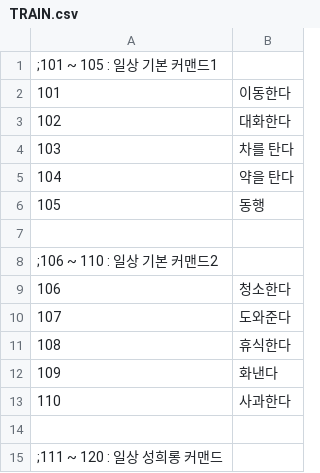
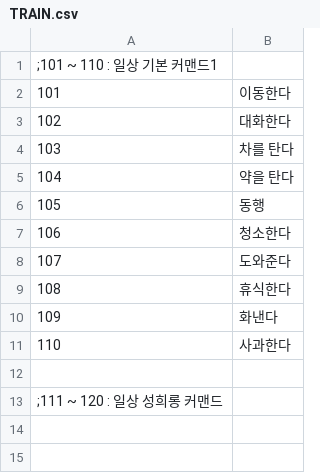
Before and after one commit to TrissElan/PYeratohoNTRL, a CSV file: DATA/TRAIN.csv, drawn as a sheet; the diff names each change by its address in the sheet, - before the commit and + after, or states it on an @@ line.

Commit message:
modified:   COMMAND/Category100.py 	modified:   DATA/CHARA0.json 	modified:   DATA/CHARA1.json 	modified:   DATA/CHARA2.json 	modified:   DATA/CHARA3.json 	modified:   DATA/CHARA4.json 	modified:   DATA/CHARA5.json 	modified:   DATA/CHARA6.json 	modified:   DATA/CHARA7.json 	modified:   DATA/CHARA8.json 	modified:   DATA/PARAM.csv 	modified:   DATA/TRAIN.csv 	modified:   MODULE/CharacterModule.py 	modified:   MODULE/DisplayModule.py 	modified:   MODULE/InformModule.py 	new file:   RESOURCE/0.png 	new file:   RESOURCE/1.png 	new file:   RESOURCE/2.png 	new file:   RESOURCE/3.png 	new file:   RESOURCE/4.png 	new file:   RESOURCE/5.png 	new file:   RESOURCE/6.png 	new file:   RESOURCE/7.png 	new file:   RESOURCE/8.png 	new file:   RESOURCE_160/0.png 	new file:   RESOURCE_160/1.png 	new file:   RESOURCE_160/2.png 	new file:   RESOURCE_160/3.png 	new file:   RESOURCE_160/4.png 	new file:   RESOURCE_160/5.png 	new file:   RESOURCE_160/6.png 	new file:   RESOURCE_160/7.png 	new file:   RESOURCE_160/8.png 	modified:   main.py

```diff
--- a/DATA/TRAIN.csv
+++ b/DATA/TRAIN.csv
@@ column A renumbered in row 1 @@
-row 7: (empty)
-row 8: ;106 ~ 110 : 일상 기본 커맨드2
```
Also changed, not shown: DATA/PARAM.csv, 32 other files.
